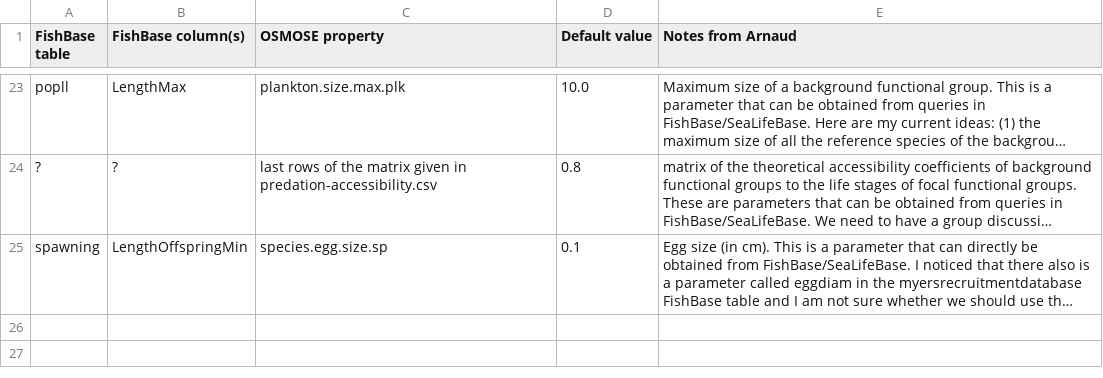
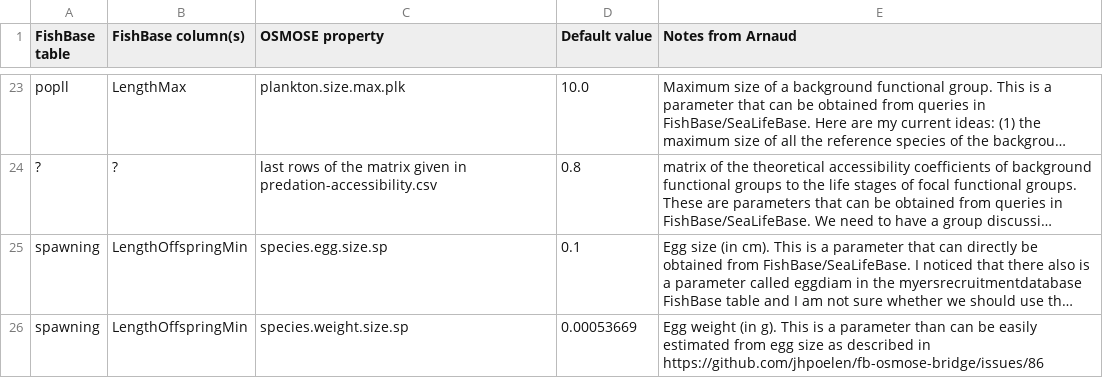
Before and after one commit to osmose-model/osmose-web-api, a CSV file: src/main/resources/com/github/jhpoelen/fbob/fishbase-mapping.csv, drawn as a sheet; only a part is shown, gaps mark what is left out; long unchanged cells end in …; the diff names each change by its address in the sheet, - before the commit and + after, or states it on an @@ line.

Commit message:
Update fishbase-mapping.csv

```diff
--- a/src/main/resources/com/github/jhpoelen/fbob/fishbase-mapping.csv
+++ b/src/main/resources/com/github/jhpoelen/fbob/fishbase-mapping.csv
+row 26: spawning | LengthOffspringMin | species.weight.size.sp | 0.00053669 | Egg weight (in g). This is a parameter than can be easily estimated from egg size as described in https://github.com/jhpoelen/fb-osmose-bridge/issues/86
```
